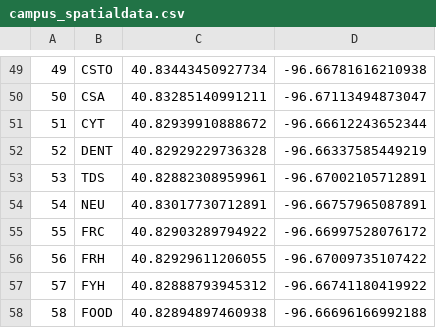
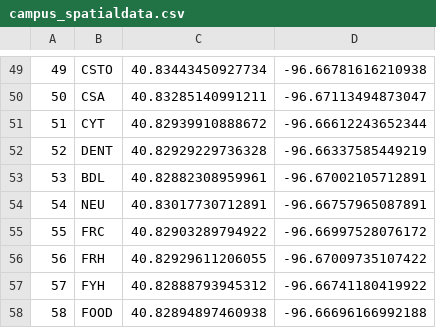
Before and after one commit to unlpear/UNL_Geography_SpatialData_Campus, a CSV file: data/campus_spatialdata.csv, drawn as a sheet; only a part is shown, gaps mark what is left out.

```diff
--- a/data/campus_spatialdata.csv
+++ b/data/campus_spatialdata.csv
@@ -52,3 +52,3 @@
 "52","DENT","40.82929229736328","-96.66337585449219"
-"53","TDS","40.82882308959961","-96.67002105712891"
+"53","BDL","40.82882308959961","-96.67002105712891"
 "54","NEU","40.83017730712891","-96.66757965087891"
```
Also changed, not shown: 1 other file.
